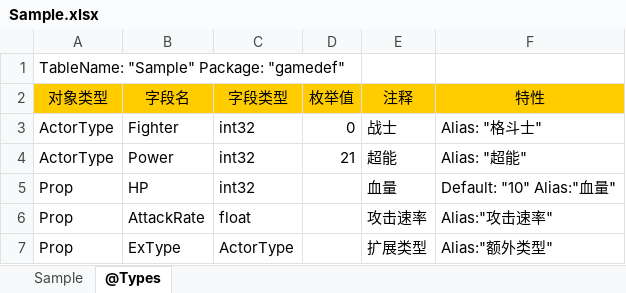
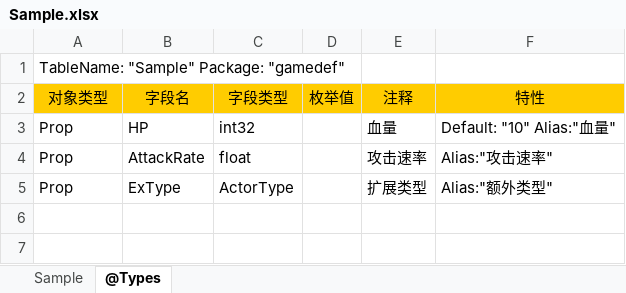
Before and after one commit to davyxu/tabtoy, an Excel workbook: exportorv2/sample/Sample.xlsx, sheet @Types, drawn as a sheet; values as stored, in another font and other column widths than the file's, no borders; the diff names each change by its address in the sheet, - before the commit and + after, or states it on an @@ line.

```diff
--- a/exportorv2/sample/Sample.xlsx (sheet @Types)
+++ b/exportorv2/sample/Sample.xlsx (sheet @Types)
-row 3: ActorType | Fighter | int32 | 0 | 战士 | Alias: "格斗士"
-row 4: ActorType | Power | int32 | 21 | 超能 | Alias: "超能"
```
Also changed, not shown: 31 other files.
